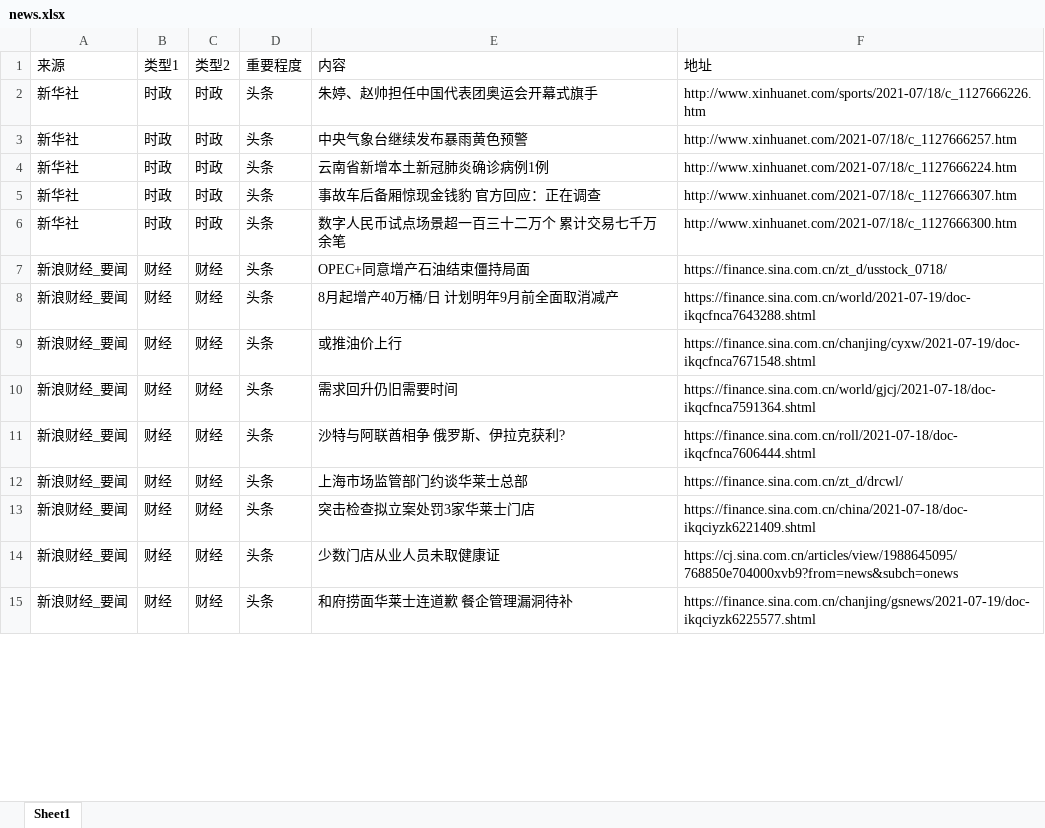
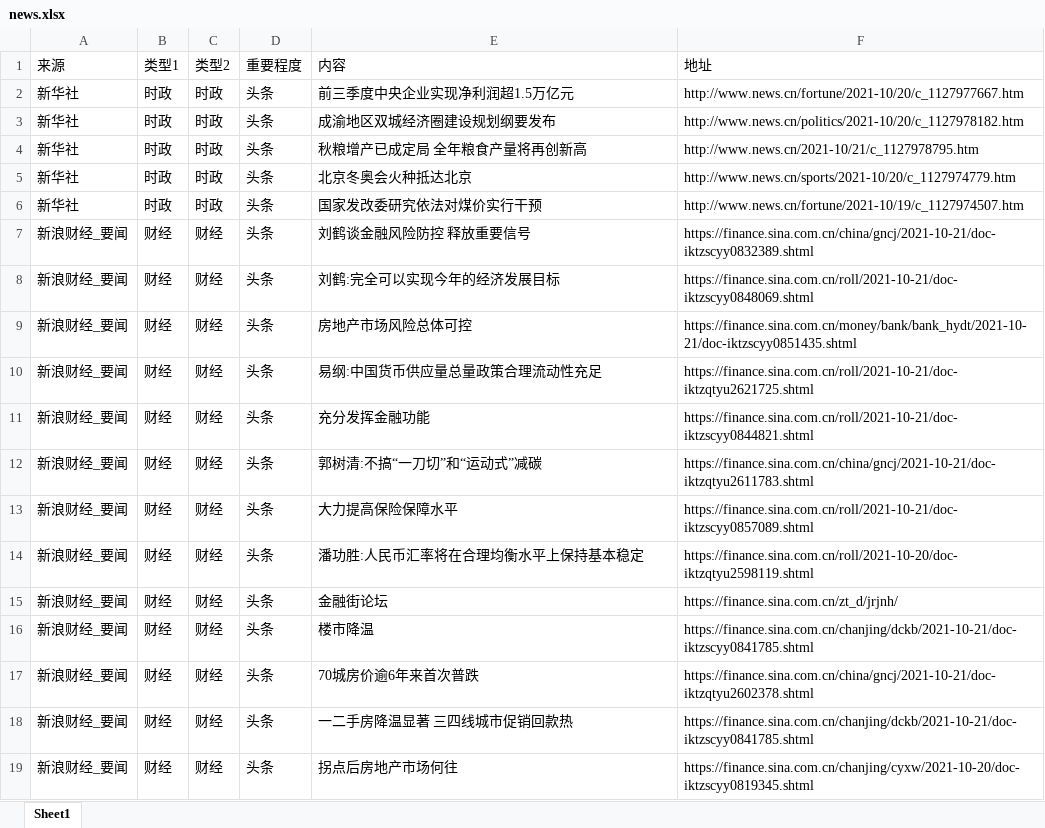
Before and after one commit to VictorZGg/python, an Excel workbook: web/news.xlsx, sheet Sheet1, drawn as a sheet; only a part is shown; values as stored, in another font and other column widths than the file's, no cell formats; addresses are those after the commit; the diff covers the shown part only; the diff names each change by its address in the sheet, - before the commit and + after, or states it on an @@ line.

Commit message:
Merge branch 'main' of https://github.com/VictorZGg/python

```diff
--- a/web/news.xlsx (sheet Sheet1)
+++ b/web/news.xlsx (sheet Sheet1)
-E2 (内容): 朱婷、赵帅担任中国代表团奥运会开幕式旗手
+E2 (内容): 前三季度中央企业实现净利润超1.5万亿元
-F2 (地址): http://www.xinhuanet.com/sports/2021-07/18/c_1127666226.htm
+F2 (地址): http://www.news.cn/fortune/2021-10/20/c_1127977667.htm
-E3 (内容): 中央气象台继续发布暴雨黄色预警
+E3 (内容): 成渝地区双城经济圈建设规划纲要发布
-F3 (地址): http://www.xinhuanet.com/2021-07/18/c_1127666257.htm
+F3 (地址): http://www.news.cn/politics/2021-10/20/c_1127978182.htm
-E4 (内容): 云南省新增本土新冠肺炎确诊病例1例
+E4 (内容): 秋粮增产已成定局 全年粮食产量将再创新高
-F4 (地址): http://www.xinhuanet.com/2021-07/18/c_1127666224.htm
+F4 (地址): http://www.news.cn/2021-10/21/c_1127978795.htm
-E5 (内容): 事故车后备厢惊现金钱豹 官方回应：正在调查
+E5 (内容): 北京冬奥会火种抵达北京
-F5 (地址): http://www.xinhuanet.com/2021-07/18/c_1127666307.htm
+F5 (地址): http://www.news.cn/sports/2021-10/20/c_1127974779.htm
-E6 (内容): 数字人民币试点场景超一百三十二万个 累计交易七千万余笔
+E6 (内容): 国家发改委研究依法对煤价实行干预
-F6 (地址): http://www.xinhuanet.com/2021-07/18/c_1127666300.htm
+F6 (地址): http://www.news.cn/fortune/2021-10/19/c_1127974507.htm
-E7 (内容): OPEC+同意增产石油结束僵持局面
+E7 (内容): 刘鹤谈金融风险防控 释放重要信号
-F7 (地址): https://finance.sina.com.cn/zt_d/usstock_0718/
+F7 (地址): https://finance.sina.com.cn/china/gncj/2021-10-21/doc-iktzscyy0832389.shtml
-E8 (内容): 8月起增产40万桶/日 计划明年9月前全面取消减产
+E8 (内容): 刘鹤:完全可以实现今年的经济发展目标
-F8 (地址): https://finance.sina.com.cn/world/2021-07-19/doc-ikqcfnca7643288.shtml
+F8 (地址): https://finance.sina.com.cn/roll/2021-10-21/doc-iktzscyy0848069.shtml
+row 9: 新浪财经_要闻 | 财经 | 财经 | 头条 | 房地产市场风险总体可控 | https://finance.sina.com.cn/money/bank/bank_hydt/2021-10-21/doc-iktzscyy0851435.shtml
+row 10: 新浪财经_要闻 | 财经 | 财经 | 头条 | 易纲:中国货币供应量总量政策合理流动性充足 | https://finance.sina.com.cn/roll/2021-10-21/doc-iktzqtyu2621725.shtml
+row 11: 新浪财经_要闻 | 财经 | 财经 | 头条 | 充分发挥金融功能 | https://finance.sina.com.cn/roll/2021-10-21/doc-iktzscyy0844821.shtml
-E12 (内容): 或推油价上行
+E12 (内容): 郭树清:不搞“一刀切”和“运动式”减碳
-F12 (地址): https://finance.sina.com.cn/chanjing/cyxw/2021-07-19/doc-ikqcfnca7671548.shtml
+F12 (地址): https://finance.sina.com.cn/china/gncj/2021-10-21/doc-iktzqtyu2611783.shtml
-E13 (内容): 需求回升仍旧需要时间
+E13 (内容): 大力提高保险保障水平
-F13 (地址): https://finance.sina.com.cn/world/gjcj/2021-07-18/doc-ikqcfnca7591364.shtml
+F13 (地址): https://finance.sina.com.cn/roll/2021-10-21/doc-iktzscyy0857089.shtml
-E14 (内容): 沙特与阿联酋相争 俄罗斯、伊拉克获利?
+E14 (内容): 潘功胜:人民币汇率将在合理均衡水平上保持基本稳定
-F14 (地址): https://finance.sina.com.cn/roll/2021-07-18/doc-ikqcfnca7606444.shtml
+F14 (地址): https://finance.sina.com.cn/roll/2021-10-20/doc-iktzqtyu2598119.shtml
-E15 (内容): 上海市场监管部门约谈华莱士总部
+E15 (内容): 金融街论坛
-F15 (地址): https://finance.sina.com.cn/zt_d/drcwl/
+F15 (地址): https://finance.sina.com.cn/zt_d/jrjnh/
+row 16: 新浪财经_要闻 | 财经 | 财经 | 头条 | 楼市降温 | https://finance.sina.com.cn/chanjing/dckb/2021-10-21/doc-iktzscyy0841785.shtml
-E17 (内容): 突击检查拟立案处罚3家华莱士门店
+E17 (内容): 70城房价逾6年来首次普跌
-F17 (地址): https://finance.sina.com.cn/china/2021-07-18/doc-ikqciyzk6221409.shtml
+F17 (地址): https://finance.sina.com.cn/china/gncj/2021-10-21/doc-iktzqtyu2602378.shtml
-E18 (内容): 少数门店从业人员未取健康证
+E18 (内容): 一二手房降温显著 三四线城市促销回款热
-F18 (地址): https://cj.sina.com.cn/articles/view/1988645095/768850e704000xvb9?from=news&subch=onews
+F18 (地址): https://finance.sina.com.cn/chanjing/dckb/2021-10-21/doc-iktzscyy0841785.shtml
-E19 (内容): 和府捞面华莱士连道歉 餐企管理漏洞待补
+E19 (内容): 拐点后房地产市场何往
-F19 (地址): https://finance.sina.com.cn/chanjing/gsnews/2021-07-19/doc-ikqciyzk6225577.shtml
+F19 (地址): https://finance.sina.com.cn/chanjing/cyxw/2021-10-20/doc-iktzscyy0819345.shtml
```
Also changed, not shown: 18 added rows, 7 removed rows and 358 edited cells elsewhere in this sheet, cell formats, 1 other file.
